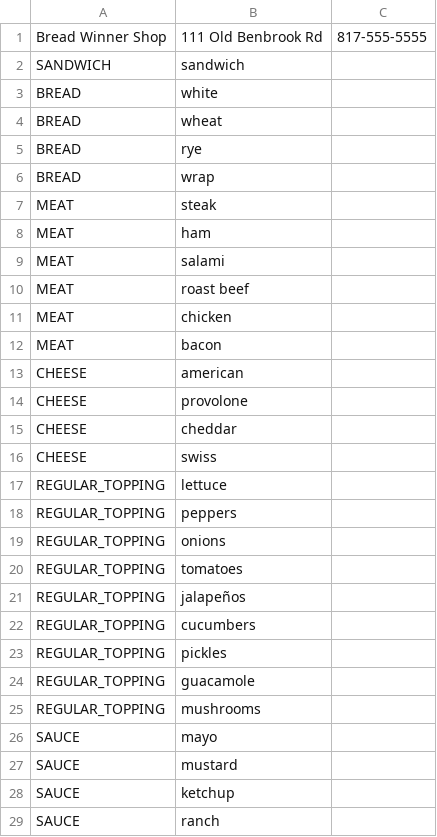
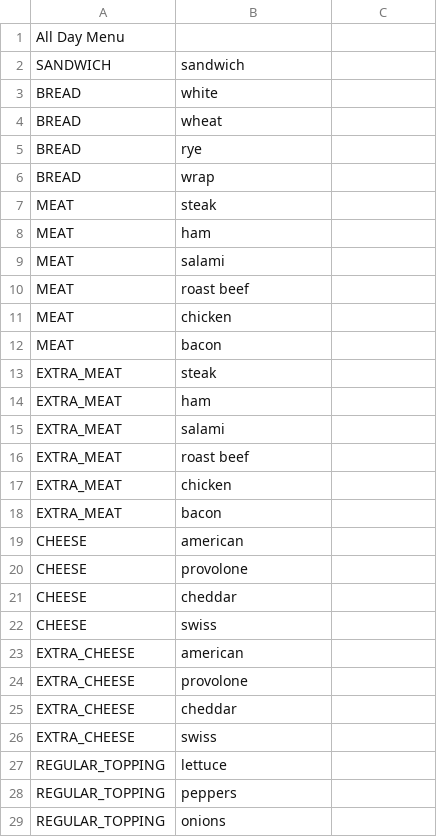
Before and after one commit to yu26s9-janiceescobar/bread-winner, a CSV file: data/menuCatalog.csv, drawn as a sheet; only a part is shown; the shorter side is filled out with more unchanged rows.

```diff
--- a/data/menuCatalog.csv
+++ b/data/menuCatalog.csv
@@ -1,2 +1,2 @@
-Bread Winner Shop|111 Old Benbrook Rd|817-555-5555
+All Day Menu
 SANDWICH|sandwich
@@ -12,2 +12,8 @@ MEAT|chicken
 MEAT|bacon
+EXTRA_MEAT|steak
+EXTRA_MEAT|ham
+EXTRA_MEAT|salami
+EXTRA_MEAT|roast beef
+EXTRA_MEAT|chicken
+EXTRA_MEAT|bacon
 CHEESE|american
@@ -16,2 +22,6 @@ CHEESE|cheddar
 CHEESE|swiss
+EXTRA_CHEESE|american
+EXTRA_CHEESE|provolone
+EXTRA_CHEESE|cheddar
+EXTRA_CHEESE|swiss
 REGULAR_TOPPING|lettuce
```
Also changed, not shown: 12 other files.
